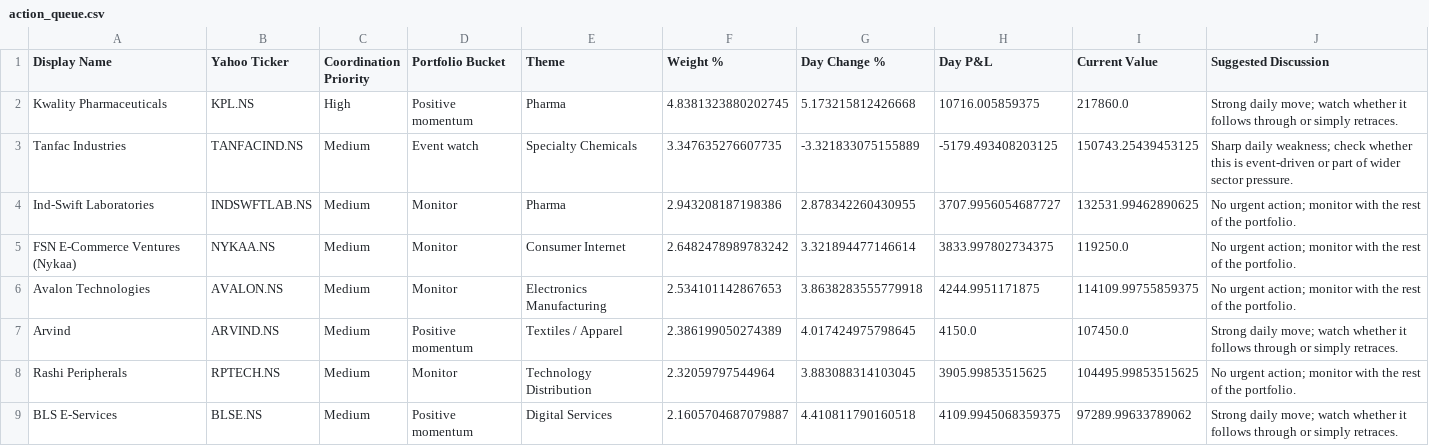
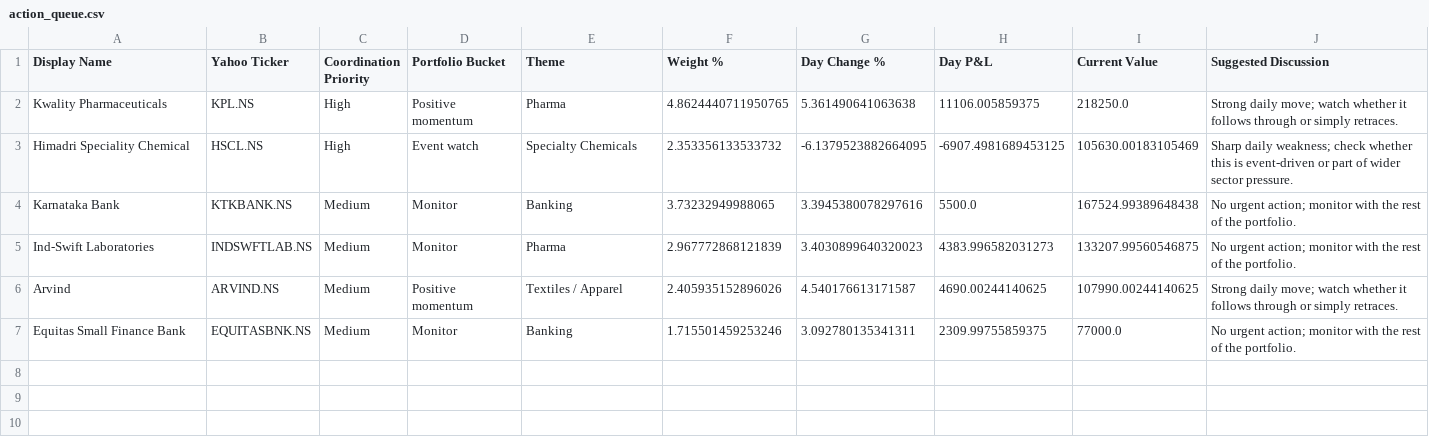
Before and after one commit to hvj7p7shkv-hub/anshuman-portfolio-dashboard, a CSV file: data/action_queue.csv, drawn as a sheet.

```diff
--- a/data/action_queue.csv
+++ b/data/action_queue.csv
@@ -1,9 +1,7 @@
 Display Name,Yahoo Ticker,Coordination Priority,Portfolio Bucket,Theme,Weight %,Day Change %,Day P&L,Current Value,Suggested Discussion
-Kwality Pharmaceuticals,KPL.NS,High,Positive momentum,Pharma,4.8381323880202745,5.173215812426668,10716.005859375,217860.0,Strong daily move; watch whether it follows through or simply retraces.
-Tanfac Industries,TANFACIND.NS,Medium,Event watch,Specialty Chemicals,3.347635276607735,-3.321833075155889,-5179.493408203125,150743.25439453125,Sharp daily weakness; check whether this is event-driven or part of wider sector pressure.
-Ind-Swift Laboratories,INDSWFTLAB.NS,Medium,Monitor,Pharma,2.943208187198386,2.878342260430955,3707.9956054687727,132531.99462890625,No urgent action; monitor with the rest of the portfolio.
-FSN E-Commerce Ventures (Nykaa),NYKAA.NS,Medium,Monitor,Consumer Internet,2.6482478989783242,3.321894477146614,3833.997802734375,119250.0,No urgent action; monitor with the rest of the portfolio.
-Avalon Technologies,AVALON.NS,Medium,Monitor,Electronics Manufacturing,2.534101142867653,3.8638283555779918,4244.9951171875,114109.99755859375,No urgent action; monitor with the rest of the portfolio.
-Arvind,ARVIND.NS,Medium,Positive momentum,Textiles / Apparel,2.386199050274389,4.017424975798645,4150.0,107450.0,Strong daily move; watch whether it follows through or simply retraces.
-Rashi Peripherals,RPTECH.NS,Medium,Monitor,Technology Distribution,2.32059797544964,3.883088314103045,3905.99853515625,104495.99853515625,No urgent action; monitor with the rest of the portfolio.
-BLS E-Services,BLSE.NS,Medium,Positive momentum,Digital Services,2.1605704687079887,4.410811790160518,4109.9945068359375,97289.99633789062,Strong daily move; watch whether it follows through or simply retraces.
+Kwality Pharmaceuticals,KPL.NS,High,Positive momentum,Pharma,4.8624440711950765,5.361490641063638,11106.005859375,218250.0,Strong daily move; watch whether it follows through or simply retraces.
+Himadri Speciality Chemical,HSCL.NS,High,Event watch,Specialty Chemicals,2.353356133533732,-6.1379523882664095,-6907.4981689453125,105630.00183105469,Sharp daily weakness; check whether this is event-driven or part of wider sector pressure.
+Karnataka Bank,KTKBANK.NS,Medium,Monitor,Banking,3.73232949988065,3.3945380078297616,5500.0,167524.99389648438,No urgent action; monitor with the rest of the portfolio.
+Ind-Swift Laboratories,INDSWFTLAB.NS,Medium,Monitor,Pharma,2.967772868121839,3.4030899640320023,4383.996582031273,133207.99560546875,No urgent action; monitor with the rest of the portfolio.
+Arvind,ARVIND.NS,Medium,Positive momentum,Textiles / Apparel,2.405935152896026,4.540176613171587,4690.00244140625,107990.00244140625,Strong daily move; watch whether it follows through or simply retraces.
+Equitas Small Finance Bank,EQUITASBNK.NS,Medium,Monitor,Banking,1.715501459253246,3.092780135341311,2309.99755859375,77000.0,No urgent action; monitor with the rest of the portfolio.
```
Also changed, not shown: data/holdings.csv, 1 other file.
